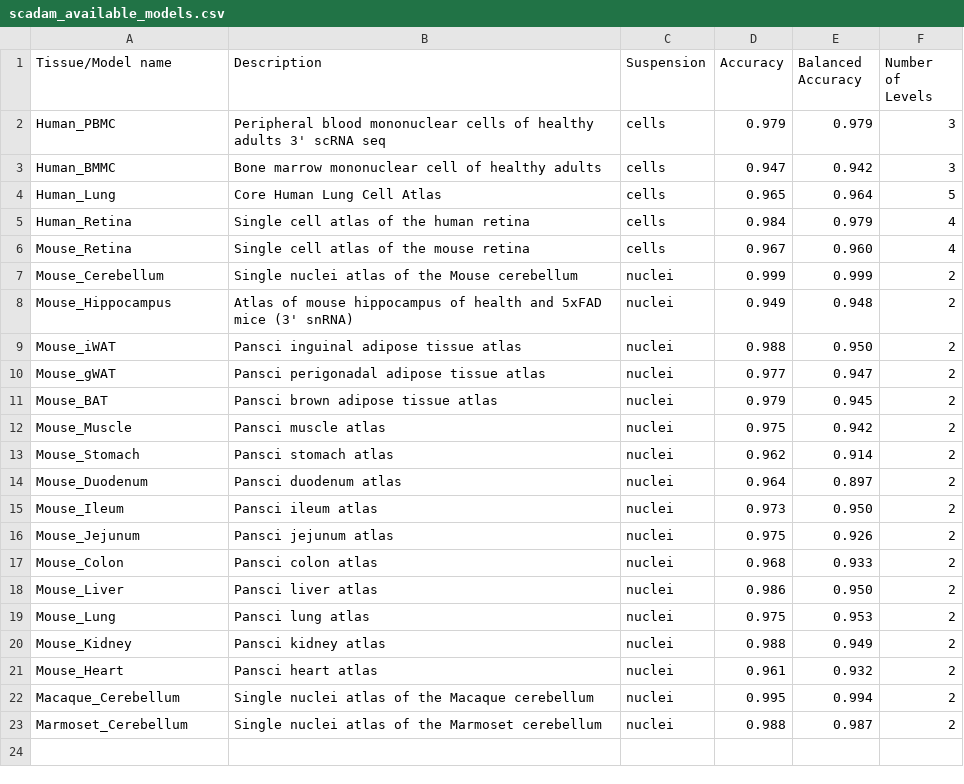
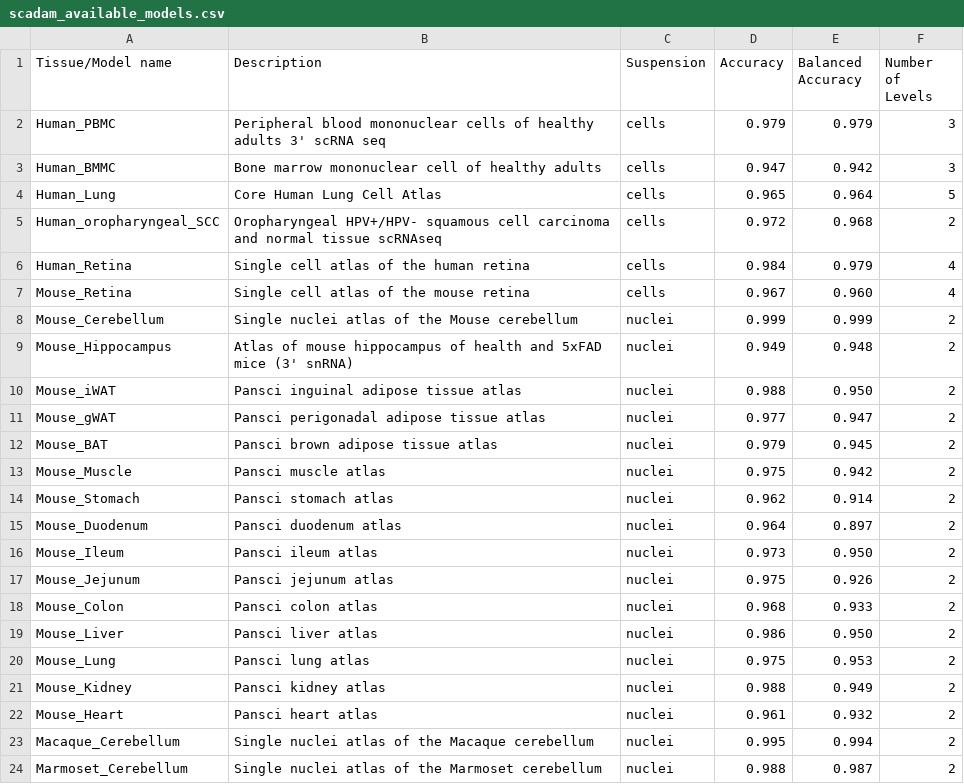
Before and after one commit to Chechekhins/scParadise, a CSV file: scadam_available_models.csv, drawn as a sheet.

Commit message:
Update scadam_available_models.csv

```diff
--- a/scadam_available_models.csv
+++ b/scadam_available_models.csv
@@ -4,2 +4,3 @@ Human_BMMC,Bone marrow mononuclear cell of healthy adults,cells,0.947,0.942,3
 Human_Lung,Core Human Lung Cell Atlas,cells,0.965,0.964,5
+Human_oropharyngeal_SCC,Oropharyngeal HPV+/HPV- squamous cell carcinoma and normal tissue scRNAseq,cells,0.972,0.968,2
 Human_Retina,Single cell atlas of the human retina,cells,0.984,0.979,4
```
